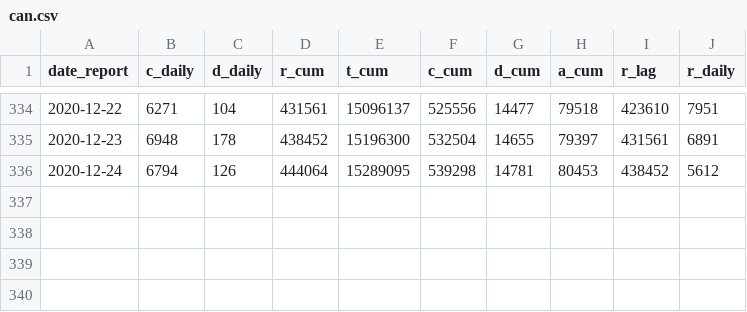
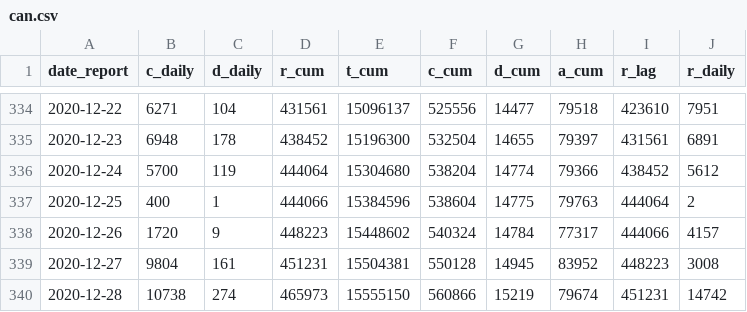
Before and after one commit to Kuan-Liu/canada_dash, a CSV file: docs/data/can.csv, drawn as a sheet; only a part is shown, gaps mark what is left out.

```diff
--- a/docs/data/can.csv
+++ b/docs/data/can.csv
@@ -335,2 +335,6 @@
 2020-12-23,6948,178,438452,15196300,532504,14655,79397,431561,6891
-2020-12-24,6794,126,444064,15289095,539298,14781,80453,438452,5612
+2020-12-24,5700,119,444064,15304680,538204,14774,79366,438452,5612
+2020-12-25,400,1,444066,15384596,538604,14775,79763,444064,2
+2020-12-26,1720,9,448223,15448602,540324,14784,77317,444066,4157
+2020-12-27,9804,161,451231,15504381,550128,14945,83952,448223,3008
+2020-12-28,10738,274,465973,15555150,560866,15219,79674,451231,14742
```
Also changed, not shown: docs/data/can_p.csv, docs/data/df_trajectory.csv, 5 other files.
